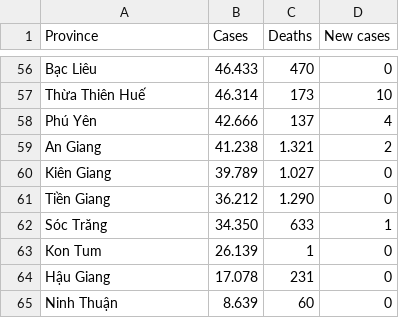
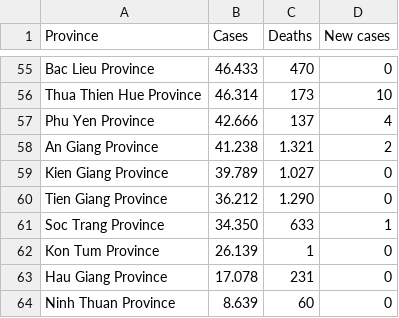
Before and after one commit to luongphucdien/Data-Visualization, a CSV file: vn-covid-cases-27-5.csv, drawn as a sheet; only a part is shown, gaps mark what is left out; addresses are those after the commit; the diff covers the shown part only; the diff names each change by its address in the sheet, - before the commit and + after, or states it on an @@ line.

```diff
--- a/vn-covid-cases-27-5.csv
+++ b/vn-covid-cases-27-5.csv
-A55 (Province): Bạc Liêu
+A55 (Province): Bac Lieu Province
-A56 (Province): Thừa Thiên Huế
+A56 (Province): Thua Thien Hue Province
-A57 (Province): Phú Yên
+A57 (Province): Phu Yen Province
-A58 (Province): An Giang
+A58 (Province): An Giang Province
-A59 (Province): Kiên Giang
+A59 (Province): Kien Giang Province
-A60 (Province): Tiền Giang
+A60 (Province): Tien Giang Province
-A61 (Province): Sóc Trăng
+A61 (Province): Soc Trang Province
-A62 (Province): Kon Tum
+A62 (Province): Kon Tum Province
-A63 (Province): Hậu Giang
+A63 (Province): Hau Giang Province
-A64 (Province): Ninh Thuận
+A64 (Province): Ninh Thuan Province
```
Also changed, not shown: 1 removed row and 53 edited cells elsewhere in this file.
